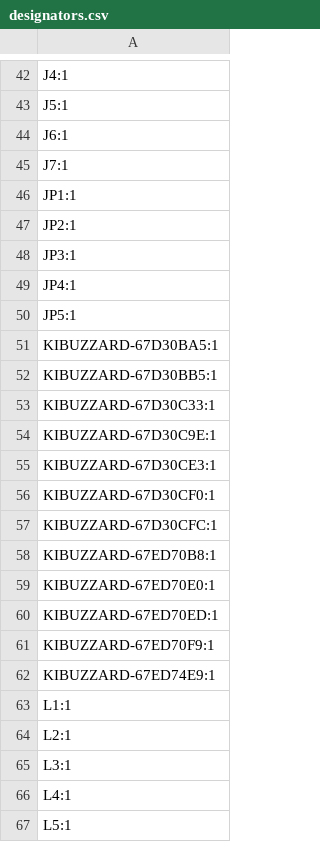
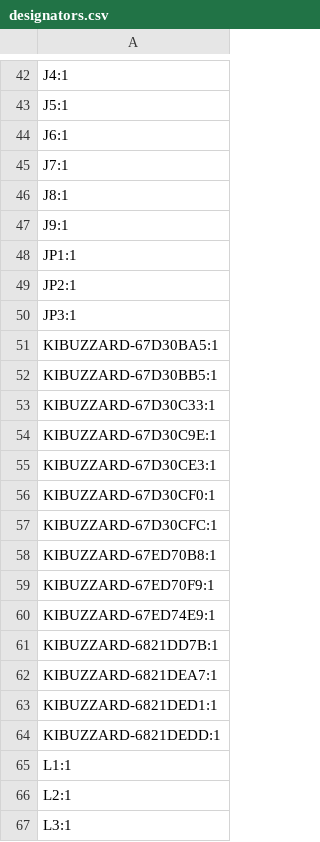
Before and after one commit to absmach/s0, a CSV file: modules/s0-base-board/production/designators.csv, drawn as a sheet; only a part is shown, gaps mark what is left out; the shorter side is filled out with more unchanged rows.

```diff
--- a/modules/s0-base-board/production/designators.csv
+++ b/modules/s0-base-board/production/designators.csv
@@ -45,2 +45,4 @@ J6:1
 J7:1
+J8:1
+J9:1
 JP1:1
@@ -48,4 +50,2 @@ JP2:1
 JP3:1
-JP4:1
-JP5:1
 KIBUZZARD-67D30BA5:1
@@ -58,6 +58,8 @@ KIBUZZARD-67D30CFC:1
 KIBUZZARD-67ED70B8:1
-KIBUZZARD-67ED70E0:1
-KIBUZZARD-67ED70ED:1
 KIBUZZARD-67ED70F9:1
 KIBUZZARD-67ED74E9:1
+KIBUZZARD-6821DD7B:1
+KIBUZZARD-6821DEA7:1
+KIBUZZARD-6821DED1:1
+KIBUZZARD-6821DEDD:1
 L1:1
```
Also changed, not shown: modules/s0-base-board/production/bom.csv, modules/s0-base-board/production/positions.csv, 5 other files.
